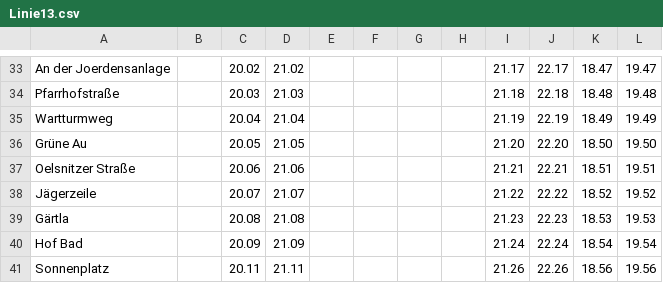
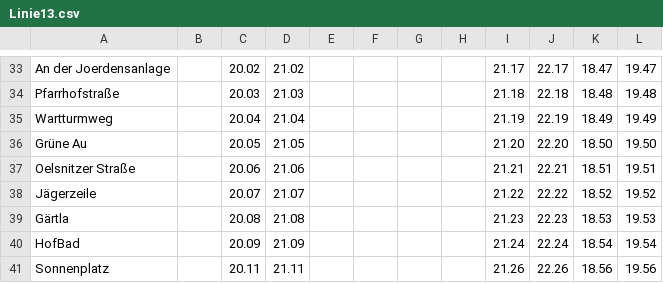
Before and after one commit to MatthiasSinger/opnv-java, a CSV file: src/main/resources/data/Linie13.csv, drawn as a sheet; only a part is shown, gaps mark what is left out.

```diff
--- a/src/main/resources/data/Linie13.csv
+++ b/src/main/resources/data/Linie13.csv
@@ -39,3 +39,3 @@ Jägerzeile                  ,     ,20.07,21.07,     ,     ,     ,     ,21.22,22
 Gärtla                      ,     ,20.08,21.08,     ,     ,     ,     ,21.23,22.23,18.53,19.53
-Hof Bad                     ,     ,20.09,21.09,     ,     ,     ,     ,21.24,22.24,18.54,19.54
+HofBad                      ,     ,20.09,21.09,     ,     ,     ,     ,21.24,22.24,18.54,19.54
 Sonnenplatz                 ,     ,20.11,21.11,     ,     ,     ,     ,21.26,22.26,18.56,19.56
```
Also changed, not shown: src/main/resources/data/Linie10.csv, src/main/resources/data/Linie11.csv, 4 other files.
